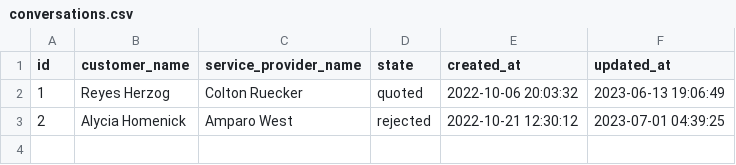
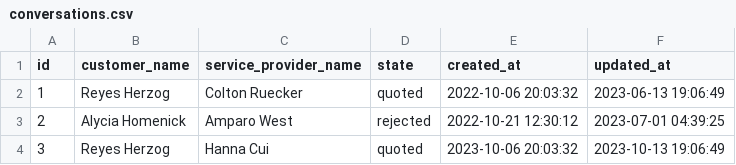
Before and after one commit to cordixx42/check24messenger, a CSV file: backend/seedData/conversations.csv, drawn as a sheet.

```diff
--- a/backend/seedData/conversations.csv
+++ b/backend/seedData/conversations.csv
@@ -3 +3,2 @@ id;customer_name;service_provider_name;state;created_at;updated_at
 2;Alycia Homenick;Amparo West;rejected;2022-10-21 12:30:12;2023-07-01 04:39:25
+3;Reyes Herzog;Hanna Cui;quoted;2023-10-06 20:03:32;2023-10-13 19:06:49
```
Also changed, not shown: 10 other files.
